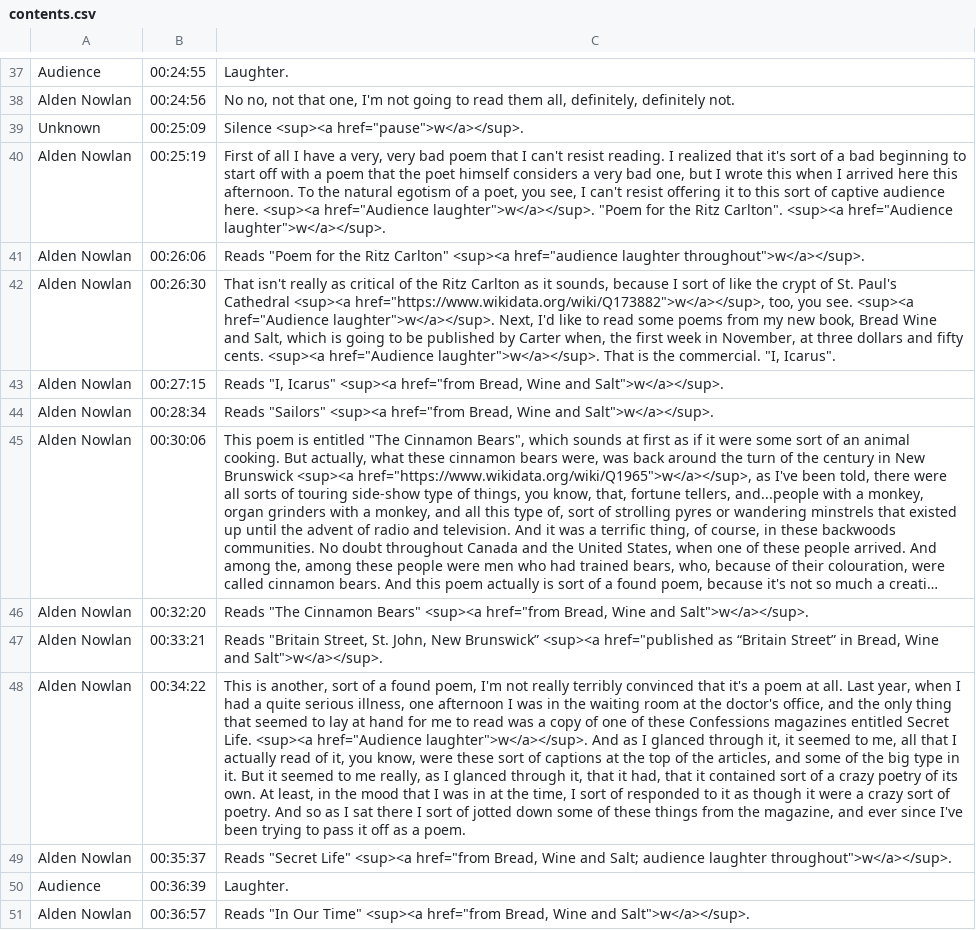
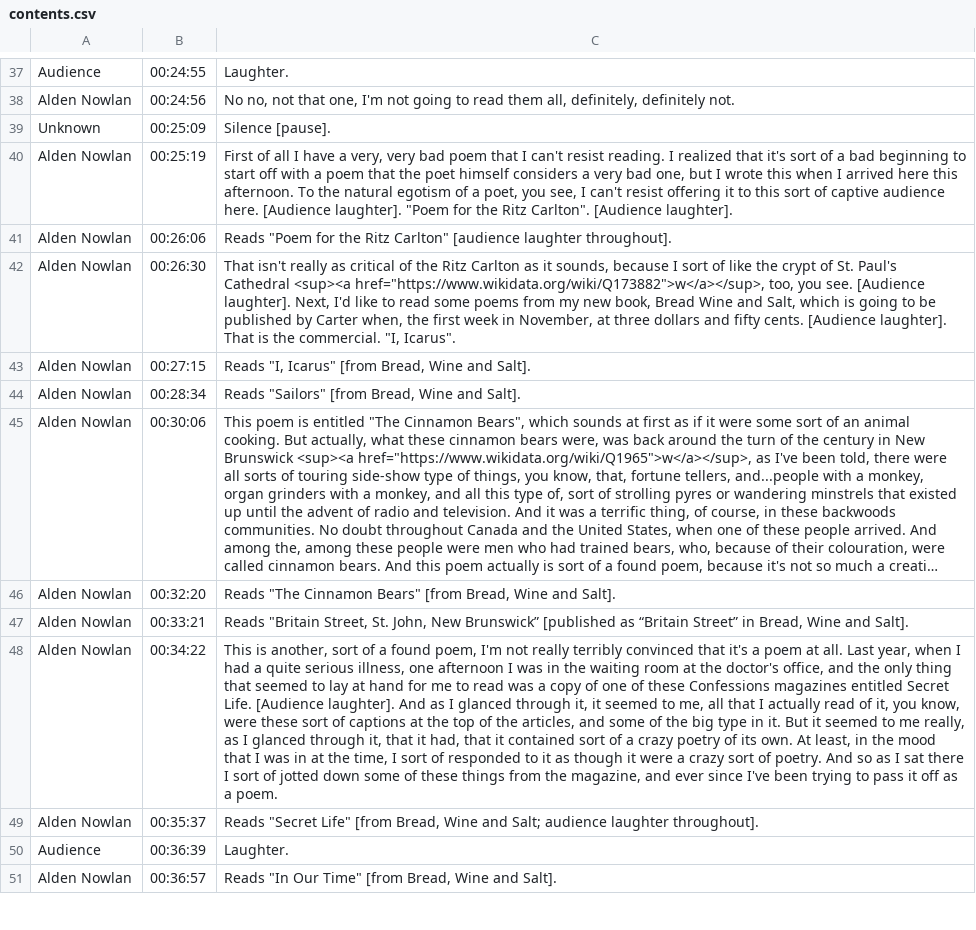
Before and after one commit to tanyaclement/SGW, a CSV file: _originals/margaret-atwood-and-alden-nowlan-at-sir-george-williams-university-the-poetry-series-13-october-1967/canvas-1/contents.csv, drawn as a sheet; only a part is shown, gaps mark what is left out; long unchanged cells end in …; the diff covers the shown part only; the diff names each change by its address in the sheet, - before the commit and + after, or states it on an @@ line.

```diff
--- a/_originals/margaret-atwood-and-alden-nowlan-at-sir-george-williams-university-the-poetry-series-13-october-1967/canvas-1/contents.csv
+++ b/_originals/margaret-atwood-and-alden-nowlan-at-sir-george-williams-university-the-poetry-series-13-october-1967/canvas-1/contents.csv
-C39: Silence <sup><a href="pause">w</a></sup>.
+C39: Silence [pause].
-C40: …audience here. <sup><a href="Audience laughter">w</a></sup>. "Poem for the Ritz Carlton". <sup><a href="Audience laughter">w</a></sup>.
+C40: …audience here. [Audience laughter]. "Poem for the Ritz Carlton". [Audience laughter].
-C41: …Ritz Carlton" <sup><a href="audience laughter throughout">w</a></sup>.
+C41: …Ritz Carlton" [audience laughter throughout].
-C42: …you see. <sup><a href="Audience laughter">w</a></sup>. Next, I'd like to read some poems from my new book, Bread Wine and Salt, which is going to be published by Carter when, the first week in November, at three dollars and fifty cents. <sup><a href="Audience laughter">w</a></sup>. That is…
+C42: …you see. [Audience laughter]. Next, I'd like to read some poems from my new book, Bread Wine and Salt, which is going to be published by Carter when, the first week in November, at three dollars and fifty cents. [Audience laughter]. That is…
-C43: …"I, Icarus" <sup><a href="from Bread, Wine and Salt">w</a></sup>.
+C43: …"I, Icarus" [from Bread, Wine and Salt].
-C44: Reads "Sailors" <sup><a href="from Bread, Wine and Salt">w</a></sup>.
+C44: Reads "Sailors" [from Bread, Wine and Salt].
-C46: …Cinnamon Bears" <sup><a href="from Bread, Wine and Salt">w</a></sup>.
+C46: …Cinnamon Bears" [from Bread, Wine and Salt].
-C47: …New Brunswick” <sup><a href="published as “Britain Street” in Bread, Wine and Salt">w</a></sup>.
+C47: …New Brunswick” [published as “Britain Street” in Bread, Wine and Salt].
-C48: …Secret Life. <sup><a href="Audience laughter">w</a></sup>. And as…
+C48: …Secret Life. [Audience laughter]. And as…
-C49: …"Secret Life" <sup><a href="from Bread, Wine and Salt; audience laughter throughout">w</a></sup>.
+C49: …"Secret Life" [from Bread, Wine and Salt; audience laughter throughout].
-C51: …Our Time" <sup><a href="from Bread, Wine and Salt">w</a></sup>.
+C51: …Our Time" [from Bread, Wine and Salt].
```
Also changed, not shown: 24 edited cells elsewhere in this file, 13 other files.
